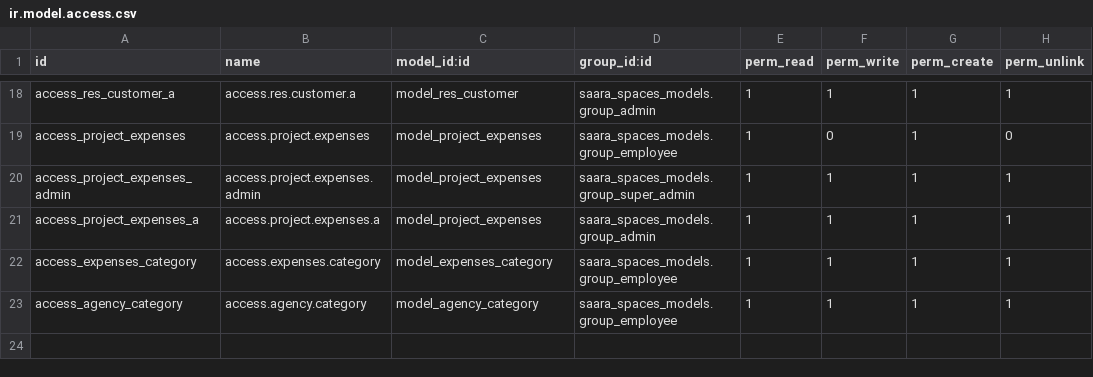
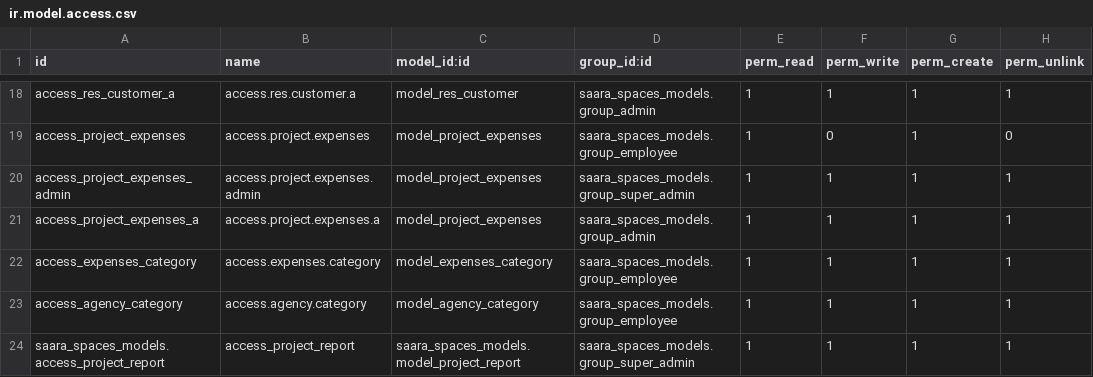
Before and after one commit to krupali-qb/saara_spaces_phase_1, a CSV file: saara/saara_spaces_models/security/ir.model.access.csv, drawn as a sheet; only a part is shown, gaps mark what is left out.

Commit message:
expence reports create.

```diff
--- a/saara/saara_spaces_models/security/ir.model.access.csv
+++ b/saara/saara_spaces_models/security/ir.model.access.csv
@@ -23 +23,2 @@ access_expenses_category,access.expenses.category,model_expenses_category,saara_
 access_agency_category,access.agency.category,model_agency_category,saara_spaces_models.group_employee,1,1,1,1
+saara_spaces_models.access_project_report,access_project_report,saara_spaces_models.model_project_report,saara_spaces_models.group_super_admin,1,1,1,1
```
Also changed, not shown: 9 other files.
